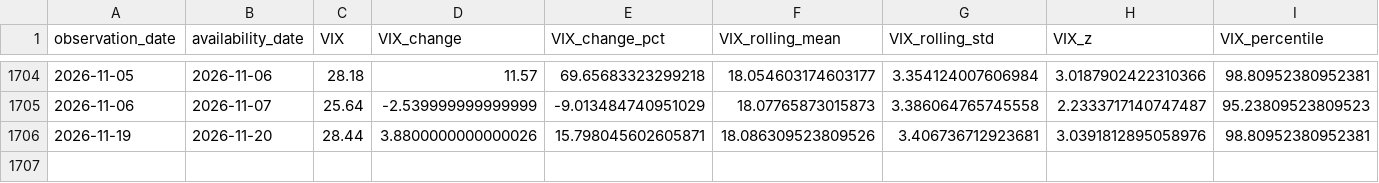
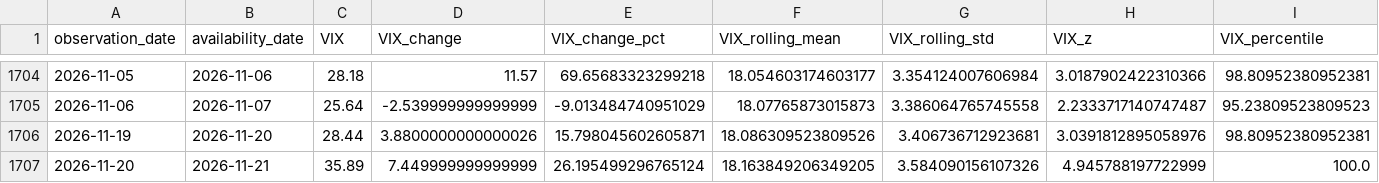
Before and after one commit to mohamednossaoui-max/US500-Macro-Intelligence, a CSV file: public_data/vix_sentiment_extremes_v1.csv, drawn as a sheet; only a part is shown, gaps mark what is left out; rows hold the shown columns only; the diff names each change by its address in the sheet, - before the commit and + after, or states it on an @@ line.

```diff
--- a/public_data/vix_sentiment_extremes_v1.csv
+++ b/public_data/vix_sentiment_extremes_v1.csv
+row 1707: 2026-11-20 | 2026-11-21 | 35.89 | 7.449999999999999 | 26.195499296765124 | 18.163849206349205 | 3.584090156107326 | 4.945788197722999 | 100.0
```
Also changed, not shown: public_data/earnings_market_reaction_v3.csv, public_data/event_news_research_v2.csv, 57 other files.
